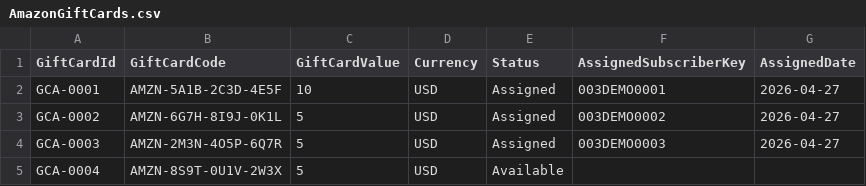
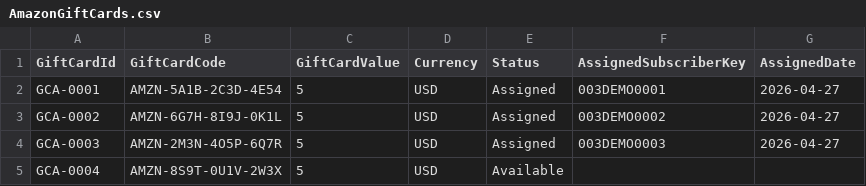
Before and after one commit to Yusei-0/amp-script-example, a CSV file: DataExtensions/AmazonGiftCards.csv, drawn as a sheet.

```diff
--- a/DataExtensions/AmazonGiftCards.csv
+++ b/DataExtensions/AmazonGiftCards.csv
@@ -1,3 +1,3 @@
 GiftCardId,GiftCardCode,GiftCardValue,Currency,Status,AssignedSubscriberKey,AssignedDate
-GCA-0001,AMZN-5A1B-2C3D-4E5F,10,USD,Assigned,003DEMO0001,2026-04-27
+GCA-0001,AMZN-5A1B-2C3D-4E54,5,USD,Assigned,003DEMO0001,2026-04-27
 GCA-0002,AMZN-6G7H-8I9J-0K1L,5,USD,Assigned,003DEMO0002,2026-04-27
```
Also changed, not shown: 3 other files.
